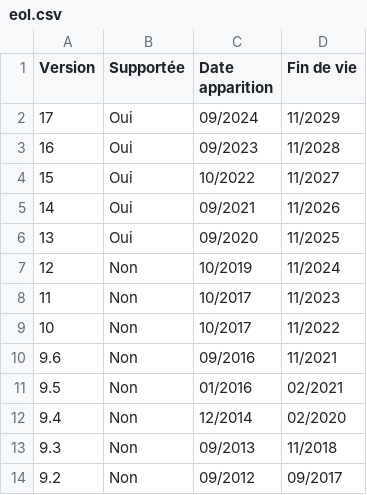
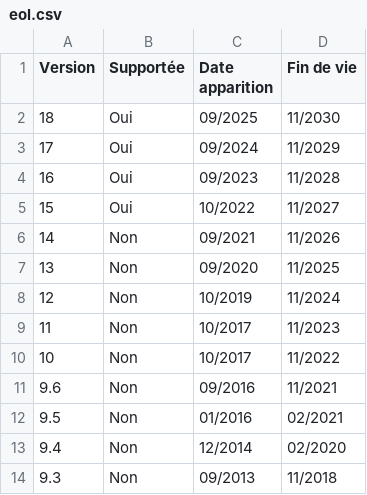
Before and after one commit to 5432-fr/5432.fr, a CSV file: source/eol.csv, drawn as a sheet; only a part is shown; the shorter side is filled out with more unchanged rows.

Commit message:
chore: Update support status for versions 13 and 14

```diff
--- a/source/eol.csv
+++ b/source/eol.csv
@@ -1,2 +1,3 @@
 "Version";"Supportée";"Date apparition";"Fin de vie"
+18;Oui;09/2025;11/2030
 17;Oui;09/2024;11/2029
@@ -4,4 +5,4 @@
 15;Oui;10/2022;11/2027
-14;Oui;09/2021;11/2026
-13;Oui;09/2020;11/2025
+14;Non;09/2021;11/2026
+13;Non;09/2020;11/2025
 12;Non;10/2019;11/2024
```
